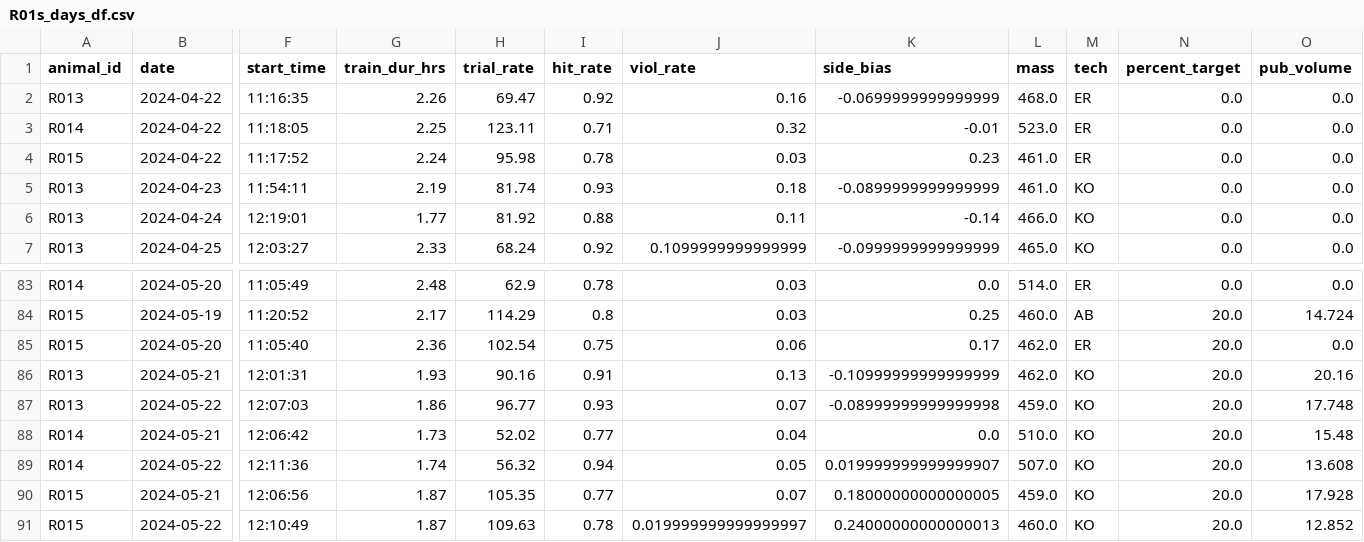
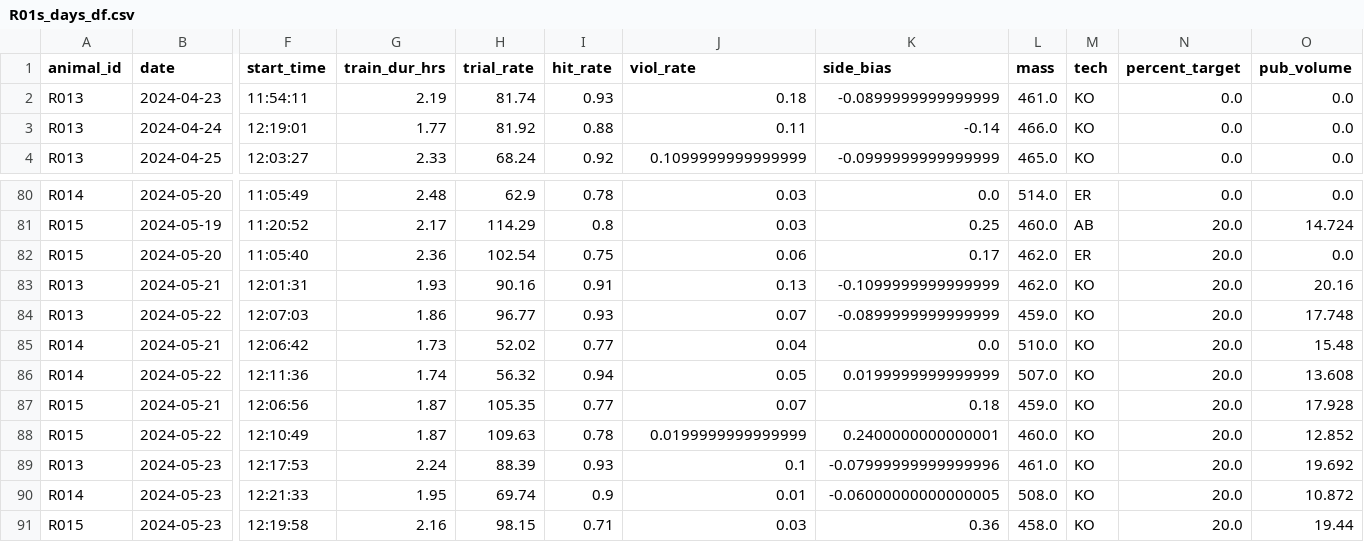
Before and after one commit to Brody-Lab/jbreda_animal_training, a CSV file: data/days_dfs/R01s_days_df.csv, drawn as a sheet; only a part is shown, gaps mark what is left out; removed rows and columns are numbered as before the commit, all else as after; rows hold the shown columns only; the diff names each change by its address in the sheet, - before the commit and + after, or states it on an @@ line.

```diff
--- a/data/days_dfs/R01s_days_df.csv
+++ b/data/days_dfs/R01s_days_df.csv
-row 2: R013 | 2024-04-22 | 11:16:35 | 2.26 | 69.47 | 0.92 | 0.16 | -0.0699999999999999 | 468.0 | ER | 0.0 | 0.0
-row 3: R014 | 2024-04-22 | 11:18:05 | 2.25 | 123.11 | 0.71 | 0.32 | -0.01 | 523.0 | ER | 0.0 | 0.0
-row 4: R015 | 2024-04-22 | 11:17:52 | 2.24 | 95.98 | 0.78 | 0.03 | 0.23 | 461.0 | ER | 0.0 | 0.0
-K83 (side_bias): -0.10999999999999999
+K83 (side_bias): -0.1099999999999999
-K84 (side_bias): -0.08999999999999998
+K84 (side_bias): -0.0899999999999999
-K86 (side_bias): 0.019999999999999907
+K86 (side_bias): 0.0199999999999999
-K87 (side_bias): 0.18000000000000005
+K87 (side_bias): 0.18
-J88 (viol_rate): 0.019999999999999997
+J88 (viol_rate): 0.0199999999999999
-K88 (side_bias): 0.24000000000000013
+K88 (side_bias): 0.2400000000000001
+row 89: R013 | 2024-05-23 | 12:17:53 | 2.24 | 88.39 | 0.93 | 0.1 | -0.07999999999999996 | 461.0 | KO | 20.0 | 19.692
+row 90: R014 | 2024-05-23 | 12:21:33 | 1.95 | 69.74 | 0.9 | 0.01 | -0.06000000000000005 | 508.0 | KO | 20.0 | 10.872
+row 91: R015 | 2024-05-23 | 12:19:58 | 2.16 | 98.15 | 0.71 | 0.03 | 0.36 | 458.0 | KO | 20.0 | 19.44
```
Also changed, not shown: data/days_dfs/R012-_days_df.csv, 8 other files.
